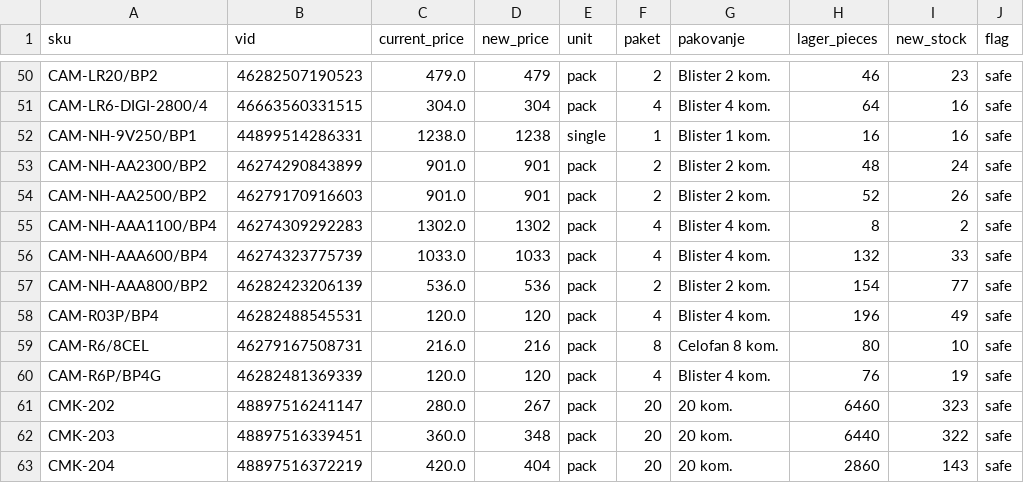
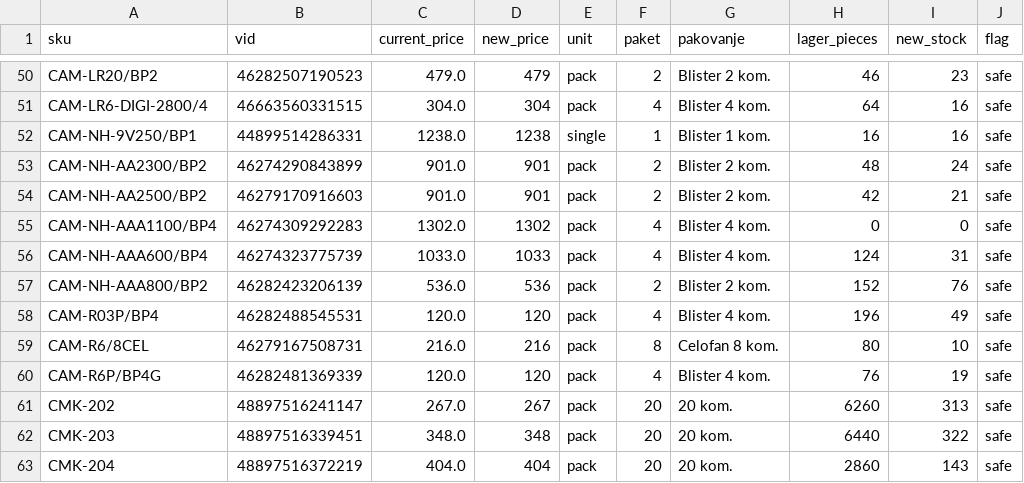
Before and after one commit to 81sajo-sketch/hoba-elementa-mirror, a CSV file: baterije-pregled.csv, drawn as a sheet; only a part is shown, gaps mark what is left out; the diff covers the shown part only; the diff names each change by its address in the sheet, - before the commit and + after, or states it on an @@ line.

```diff
--- a/baterije-pregled.csv
+++ b/baterije-pregled.csv
-H54 (lager_pieces): 52
+H54 (lager_pieces): 42
-I54 (new_stock): 26
+I54 (new_stock): 21
-H55 (lager_pieces): 8
+H55 (lager_pieces): 0
-I55 (new_stock): 2
+I55 (new_stock): 0
-H56 (lager_pieces): 132
+H56 (lager_pieces): 124
-I56 (new_stock): 33
+I56 (new_stock): 31
-H57 (lager_pieces): 154
+H57 (lager_pieces): 152
-I57 (new_stock): 77
+I57 (new_stock): 76
-C61 (current_price): 280.0
+C61 (current_price): 267.0
-H61 (lager_pieces): 6460
+H61 (lager_pieces): 6260
-I61 (new_stock): 323
+I61 (new_stock): 313
-C62 (current_price): 360.0
+C62 (current_price): 348.0
-C63 (current_price): 420.0
+C63 (current_price): 404.0
```
Also changed, not shown: 1 added row, 1 removed row and 84 edited cells elsewhere in this file, 2 other files.
